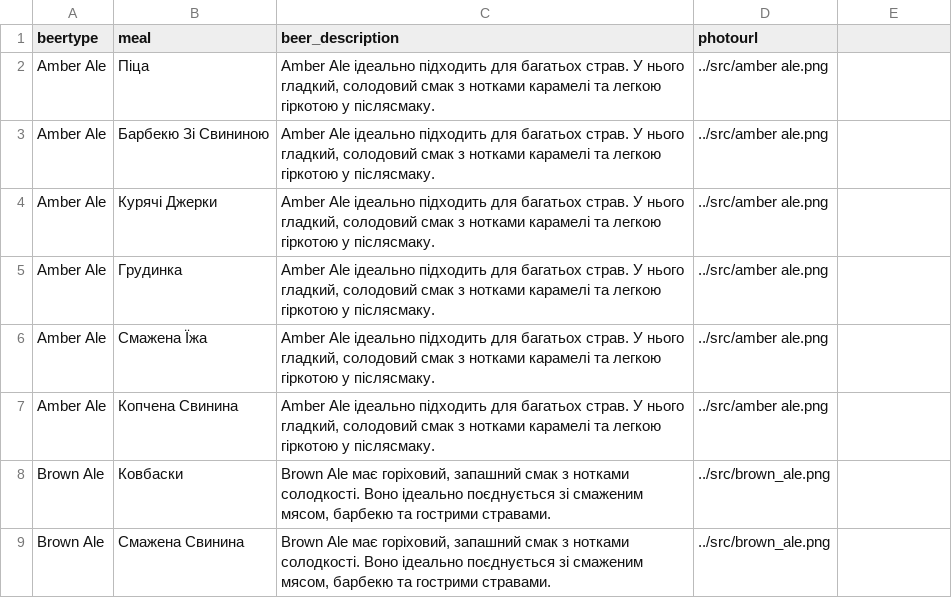
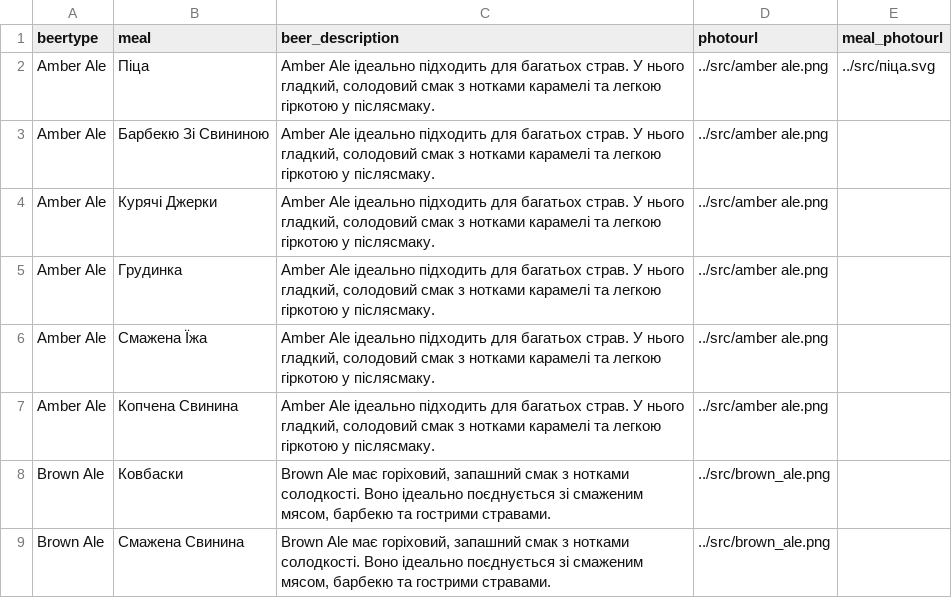
Before and after one commit to SerhiiKitral/BeerProject, a CSV file: database/beermeal.csv, drawn as a sheet; only a part is shown.

Commit message:
logos, titles, start changing database for photo of meals

```diff
--- a/database/beermeal.csv
+++ b/database/beermeal.csv
@@ -1,3 +1,3 @@
-"beertype","meal","beer_description","photourl"
-"Amber Ale","Піца","Amber Ale ідеально підходить для багатьох страв. У нього гладкий, солодовий смак з нотками карамелі та легкою гіркотою у післясмаку.","../src/amber ale.png"
+"beertype","meal","beer_description","photourl","meal_photourl"
+"Amber Ale","Піца","Amber Ale ідеально підходить для багатьох страв. У нього гладкий, солодовий смак з нотками карамелі та легкою гіркотою у післясмаку.","../src/amber ale.png", "../src/піца.svg"
 "Amber Ale","Барбекю Зі Свининою","Amber Ale ідеально підходить для багатьох страв. У нього гладкий, солодовий смак з нотками карамелі та легкою гіркотою у післясмаку.","../src/amber ale.png"
```
Also changed, not shown: 5 other files.
